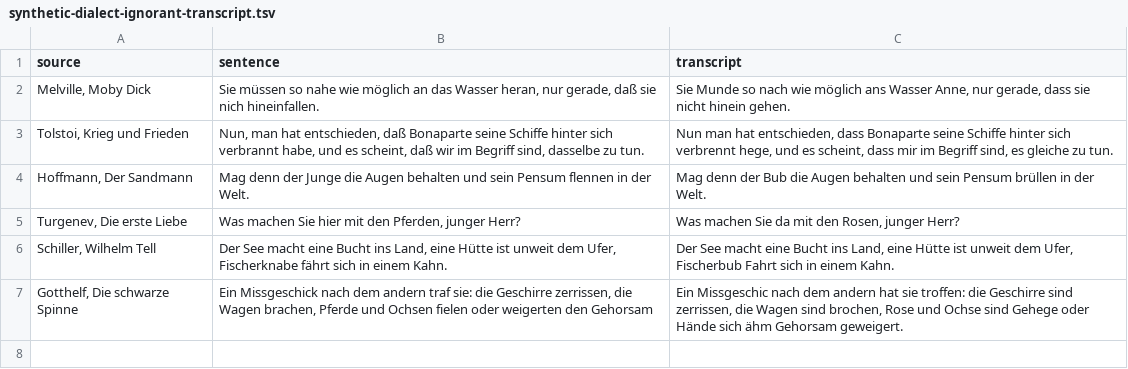
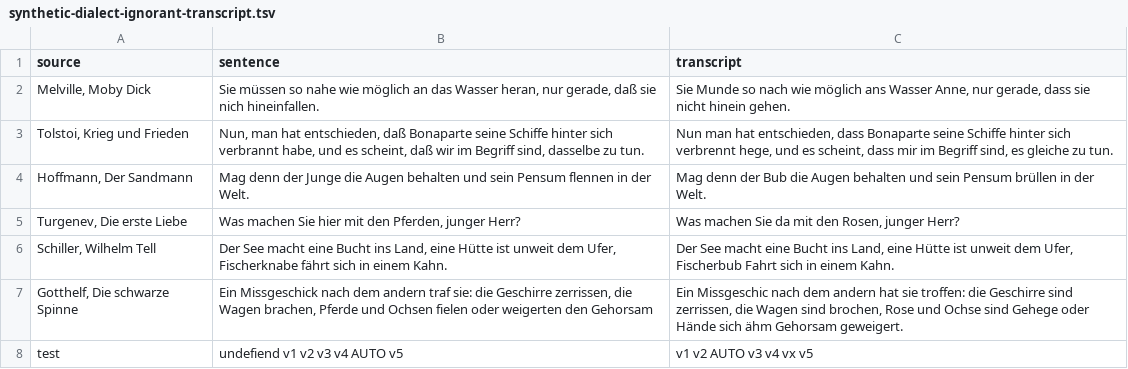
Before and after one commit to michamettler/BA-FS26_ciel_Mettler_Dialektanalyse, a TSV file: transcripts/synthetic/synthetic-dialect-ignorant-transcript.tsv, drawn as a sheet; the diff names each change by its address in the sheet, - before the commit and + after, or states it on an @@ line.

```diff
--- a/transcripts/synthetic/synthetic-dialect-ignorant-transcript.tsv
+++ b/transcripts/synthetic/synthetic-dialect-ignorant-transcript.tsv
+row 8: test | undefiend v1 v2 v3 v4 AUTO v5 | v1 v2 AUTO v3 v4 vx v5
```
Also changed, not shown: 3 other files.
